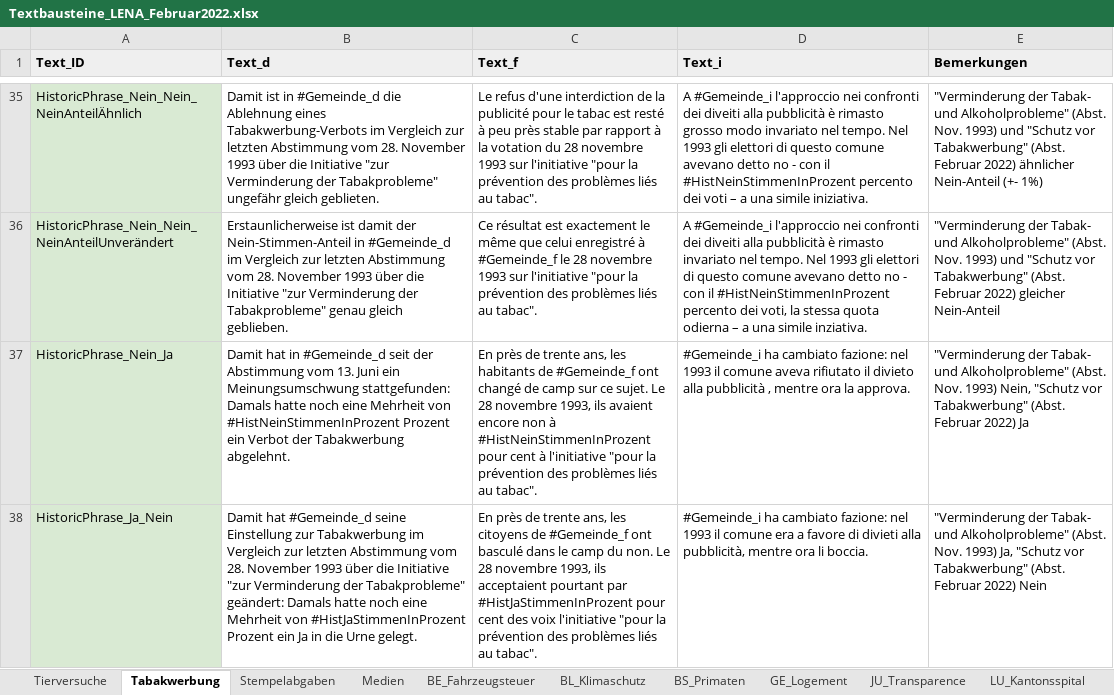
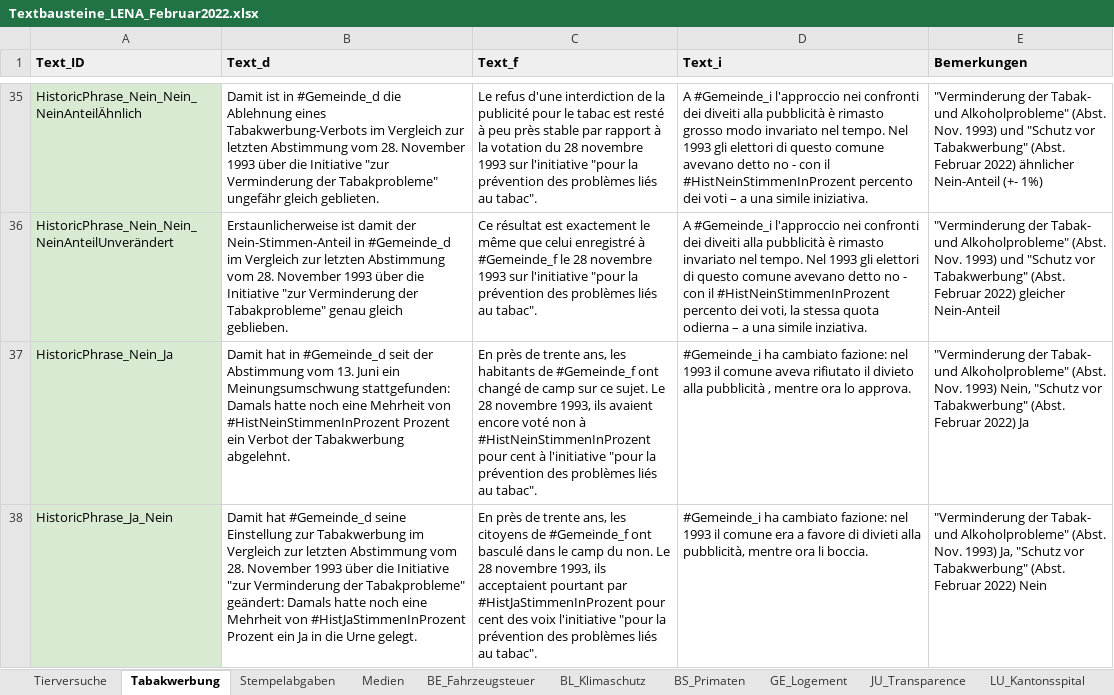
Before and after one commit to awp-finanznachrichten/lena_februar2022, an Excel workbook: Data/Textbausteine_LENA_Februar2022.xlsx, sheet Tabakwerbung, drawn as a sheet; only a part is shown, gaps mark what is left out; values as stored, in another font and other column widths than the file's, no borders; charts and pictures not drawn; the diff covers the shown part only; the diff names each change by its address in the sheet, - before the commit and + after, or states it on an @@ line.

```diff
--- a/Data/Textbausteine_LENA_Februar2022.xlsx (sheet Tabakwerbung)
+++ b/Data/Textbausteine_LENA_Februar2022.xlsx (sheet Tabakwerbung)
-C37 (Text_f): …avaient encore non à…
+C37 (Text_f): …avaient encore voté non à…
-D37 (Text_i): …mentre ora la approva.
+D37 (Text_i): …mentre ora lo approva.
```
Also changed, not shown: 5 edited cells elsewhere in this sheet, sheet Medien, sheet JU_Transparence, sheet Stempelabgaben, sheet GE_Logement, sheet Tierversuche, 28 other files.
